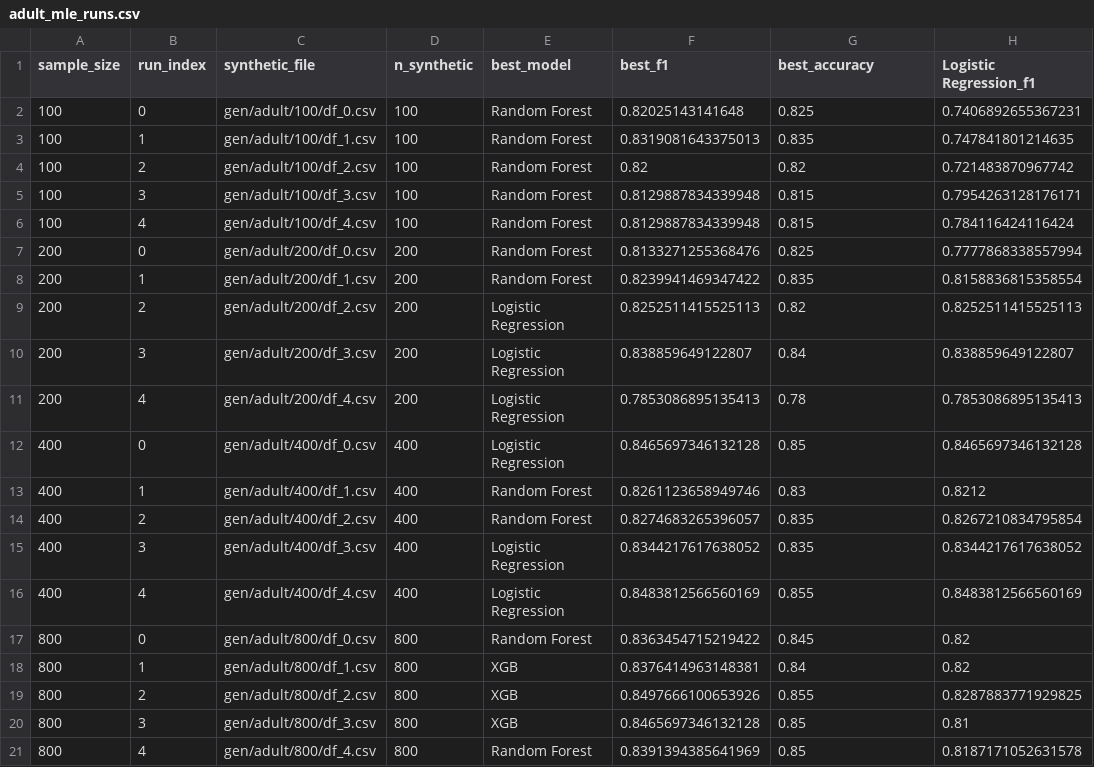
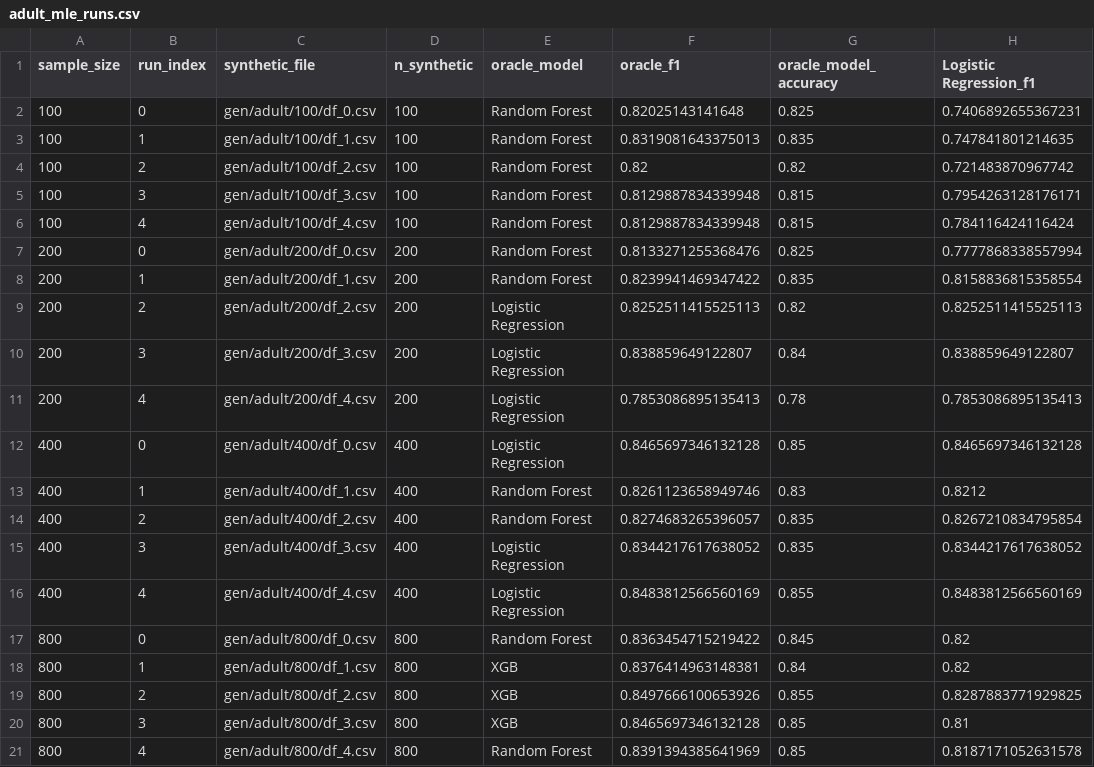
Before and after one commit to yuqi07390-bit/mallm-gan, a CSV file: results/adult_mle_eval/adult_mle_runs.csv, drawn as a sheet; only a part is shown; the diff names each change by its address in the sheet, - before the commit and + after, or states it on an @@ line.

```diff
--- a/results/adult_mle_eval/adult_mle_runs.csv
+++ b/results/adult_mle_eval/adult_mle_runs.csv
-E1: best_model
+E1: oracle_model
-F1: best_f1
+F1: oracle_f1
-G1: best_accuracy
+G1: oracle_model_accuracy
```
Also changed, not shown: results/adult_mle_eval/adult_mle_summary.csv, results/adult_mle_eval/adult_real_baseline.csv, 3 other files.
